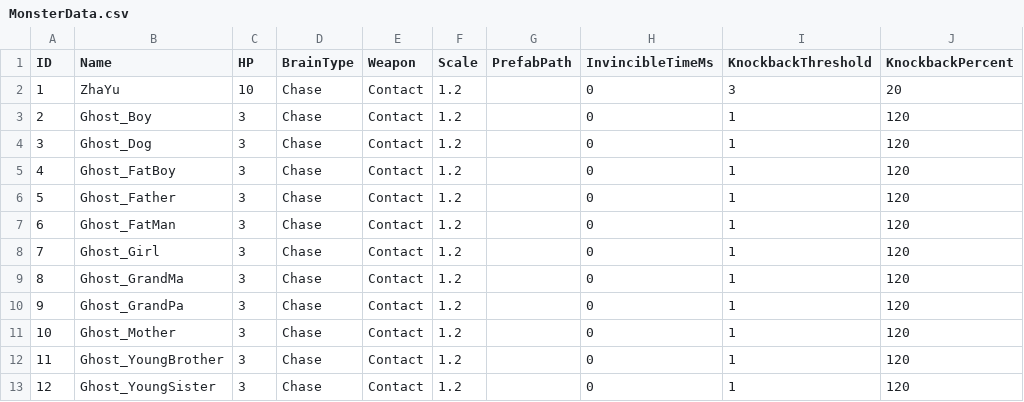
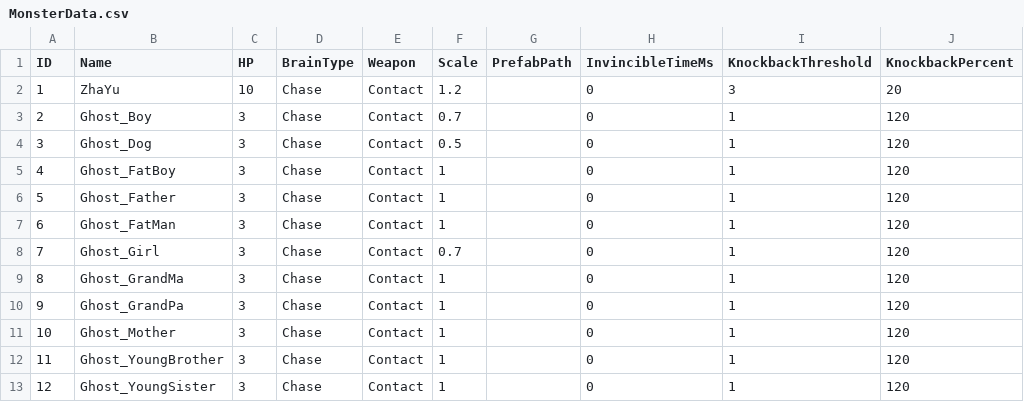
Before and after one commit to sorrowslee/DipanProj, a CSV file: DipanProj_Main/Assets/Data/MonsterData.csv, drawn as a sheet; only a part is shown; the diff names each change by its address in the sheet, - before the commit and + after, or states it on an @@ line.

```diff
--- a/DipanProj_Main/Assets/Data/MonsterData.csv
+++ b/DipanProj_Main/Assets/Data/MonsterData.csv
-F3 (Scale): 1.2
+F3 (Scale): 0.7
-F4 (Scale): 1.2
+F4 (Scale): 0.5
-F5:F7 (Scale): 1.2
+F5:F7 (Scale): 1
-F8 (Scale): 1.2
+F8 (Scale): 0.7
-F9:F13 (Scale): 1.2
+F9:F13 (Scale): 1
```
Also changed, not shown: 3 other files.
